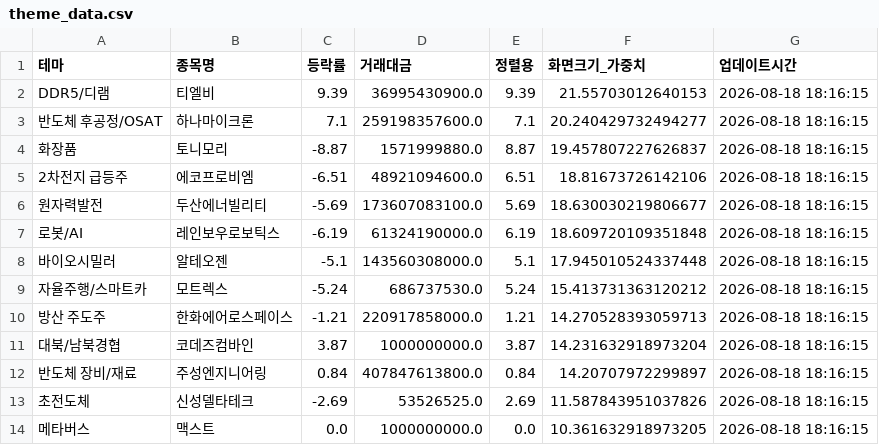
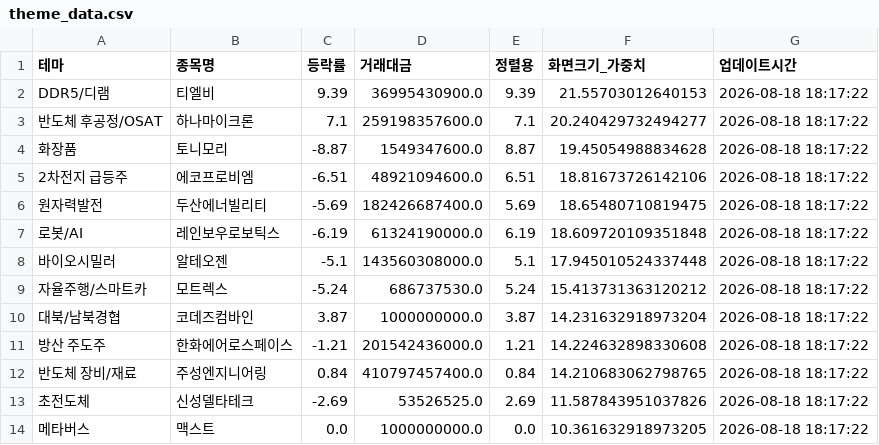
Before and after one commit to aksmf80-tech/my-stock-dashboard, a CSV file: theme_data.csv, drawn as a sheet.

```diff
--- a/theme_data.csv
+++ b/theme_data.csv
@@ -1,14 +1,14 @@
 테마,종목명,등락률,거래대금,정렬용,화면크기_가중치,업데이트시간
-DDR5/디램,티엘비,9.39,36995430900.0,9.39,21.55703012640153,2026-08-18 18:16:15
-반도체 후공정/OSAT,하나마이크론,7.1,259198357600.0,7.1,20.240429732494277,2026-08-18 18:16:15
-화장품,토니모리,-8.87,1571999880.0,8.87,19.457807227626837,2026-08-18 18:16:15
-2차전지 급등주,에코프로비엠,-6.51,48921094600.0,6.51,18.81673726142106,2026-08-18 18:16:15
-원자력발전,두산에너빌리티,-5.69,173607083100.0,5.69,18.630030219806677,2026-08-18 18:16:15
-로봇/AI,레인보우로보틱스,-6.19,61324190000.0,6.19,18.609720109351848,2026-08-18 18:16:15
-바이오시밀러,알테오젠,-5.1,143560308000.0,5.1,17.945010524337448,2026-08-18 18:16:15
-자율주행/스마트카,모트렉스,-5.24,686737530.0,5.24,15.413731363120212,2026-08-18 18:16:15
-방산 주도주,한화에어로스페이스,-1.21,220917858000.0,1.21,14.270528393059713,2026-08-18 18:16:15
-대북/남북경협,코데즈컴바인,3.87,1000000000.0,3.87,14.231632918973204,2026-08-18 18:16:15
-반도체 장비/재료,주성엔지니어링,0.84,407847613800.0,0.84,14.20707972299897,2026-08-18 18:16:15
-초전도체,신성델타테크,-2.69,53526525.0,2.69,11.587843951037826,2026-08-18 18:16:15
-메타버스,맥스트,0.0,1000000000.0,0.0,10.361632918973205,2026-08-18 18:16:15
+DDR5/디램,티엘비,9.39,36995430900.0,9.39,21.55703012640153,2026-08-18 18:17:22
+반도체 후공정/OSAT,하나마이크론,7.1,259198357600.0,7.1,20.240429732494277,2026-08-18 18:17:22
+화장품,토니모리,-8.87,1549347600.0,8.87,19.45054988834628,2026-08-18 18:17:22
+2차전지 급등주,에코프로비엠,-6.51,48921094600.0,6.51,18.81673726142106,2026-08-18 18:17:22
+원자력발전,두산에너빌리티,-5.69,182426687400.0,5.69,18.65480710819475,2026-08-18 18:17:22
+로봇/AI,레인보우로보틱스,-6.19,61324190000.0,6.19,18.609720109351848,2026-08-18 18:17:22
+바이오시밀러,알테오젠,-5.1,143560308000.0,5.1,17.945010524337448,2026-08-18 18:17:22
+자율주행/스마트카,모트렉스,-5.24,686737530.0,5.24,15.413731363120212,2026-08-18 18:17:22
+대북/남북경협,코데즈컴바인,3.87,1000000000.0,3.87,14.231632918973204,2026-08-18 18:17:22
+방산 주도주,한화에어로스페이스,-1.21,201542436000.0,1.21,14.224632898330608,2026-08-18 18:17:22
+반도체 장비/재료,주성엔지니어링,0.84,410797457400.0,0.84,14.210683062798765,2026-08-18 18:17:22
+초전도체,신성델타테크,-2.69,53526525.0,2.69,11.587843951037826,2026-08-18 18:17:22
+메타버스,맥스트,0.0,1000000000.0,0.0,10.361632918973205,2026-08-18 18:17:22
```
